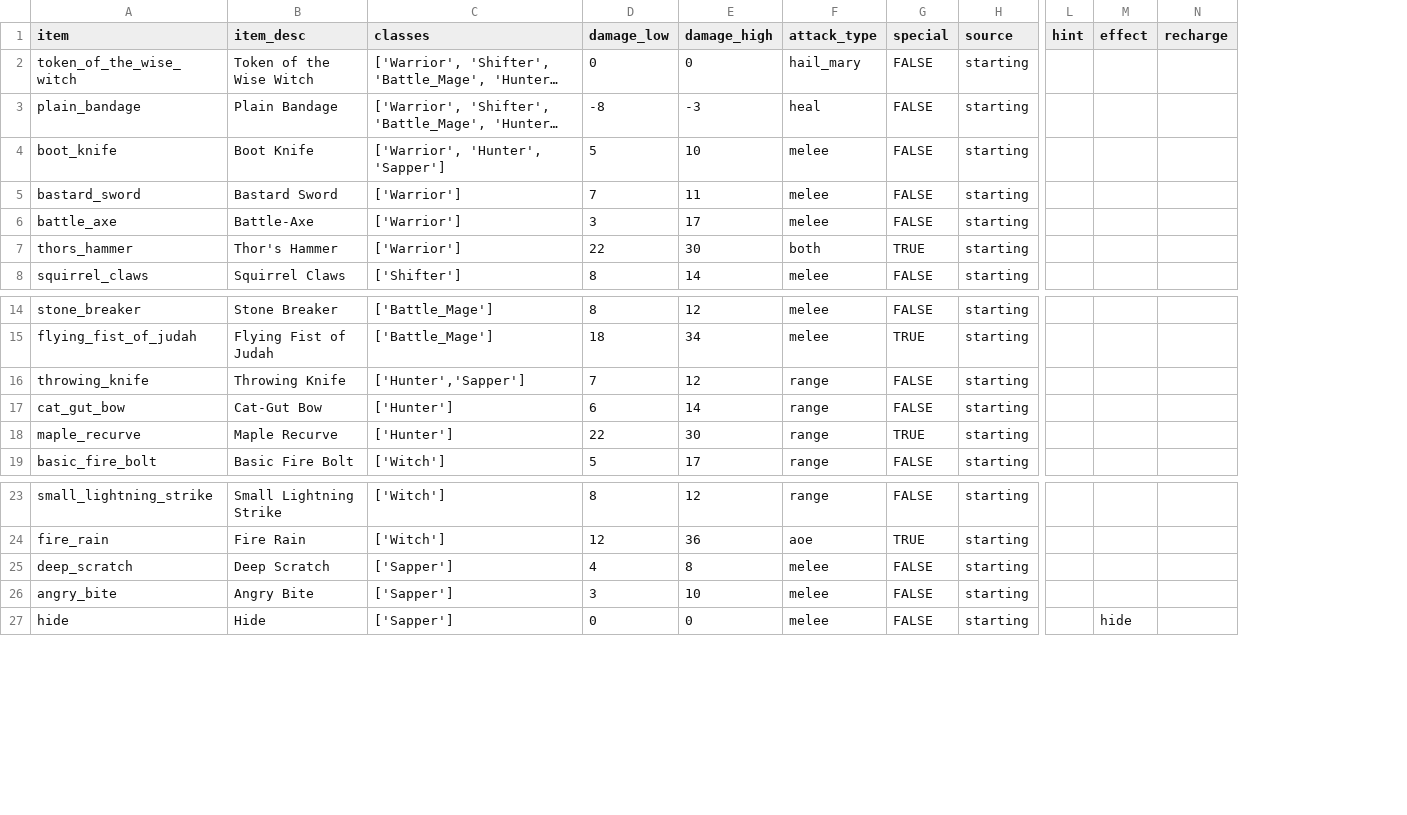
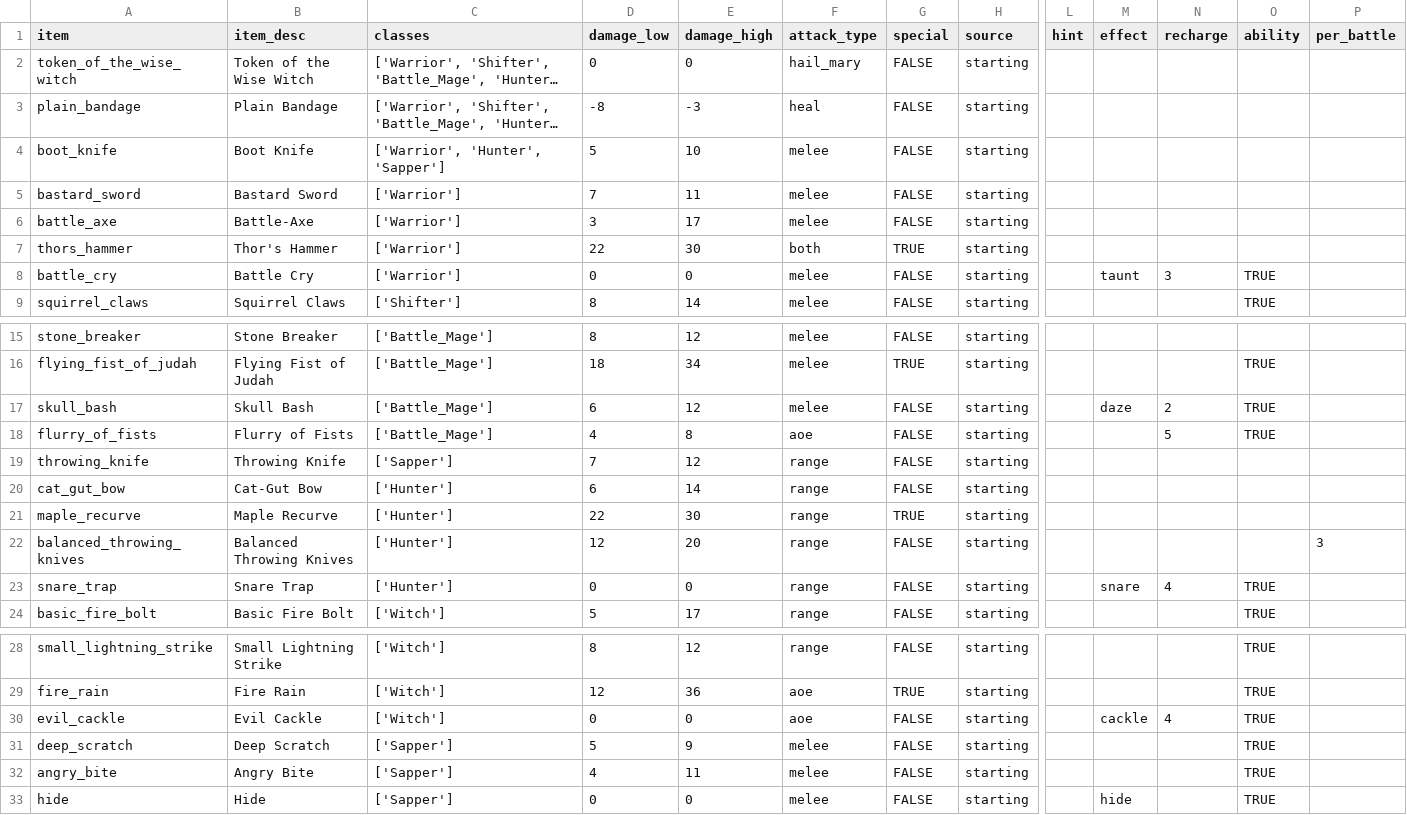
Before and after one commit to theobigdog/Slayer_Next_Gen, a CSV file: supporting_docs/items.csv, drawn as a sheet; only a part is shown, gaps mark what is left out; long unchanged cells end in …; addresses are those after the commit; rows hold the shown columns only; the diff names each change by its address in the sheet, - before the commit and + after, or states it on an @@ line.

```diff
--- a/supporting_docs/items.csv
+++ b/supporting_docs/items.csv
+column O (ability), row 9: TRUE; row 16: TRUE; row 24: TRUE; rows 28-29: TRUE | TRUE; rows 31-33: all TRUE
+column P (per_battle), empty
+row 8: battle_cry | Battle Cry | ['Warrior'] | 0 | 0 | melee | FALSE | starting |  | taunt | 3 | TRUE
+row 17: skull_bash | Skull Bash | ['Battle_Mage'] | 6 | 12 | melee | FALSE | starting |  | daze | 2 | TRUE
+row 18: flurry_of_fists | Flurry of Fists | ['Battle_Mage'] | 4 | 8 | aoe | FALSE | starting |  |  | 5 | TRUE
-C19 (classes): ['Hunter','Sapper']
+C19 (classes): ['Sapper']
+row 22: balanced_throwing_knives | Balanced Throwing Knives | ['Hunter'] | 12 | 20 | range | FALSE | starting |  |  |  |  | 3
+row 23: snare_trap | Snare Trap | ['Hunter'] | 0 | 0 | range | FALSE | starting |  | snare | 4 | TRUE
+row 30: evil_cackle | Evil Cackle | ['Witch'] | 0 | 0 | aoe | FALSE | starting |  | cackle | 4 | TRUE
-D31 (damage_low): 4
+D31 (damage_low): 5
-E31 (damage_high): 8
+E31 (damage_high): 9
-D32 (damage_low): 3
+D32 (damage_low): 4
-E32 (damage_high): 10
+E32 (damage_high): 11
```
Also changed, not shown: 7 other files.
